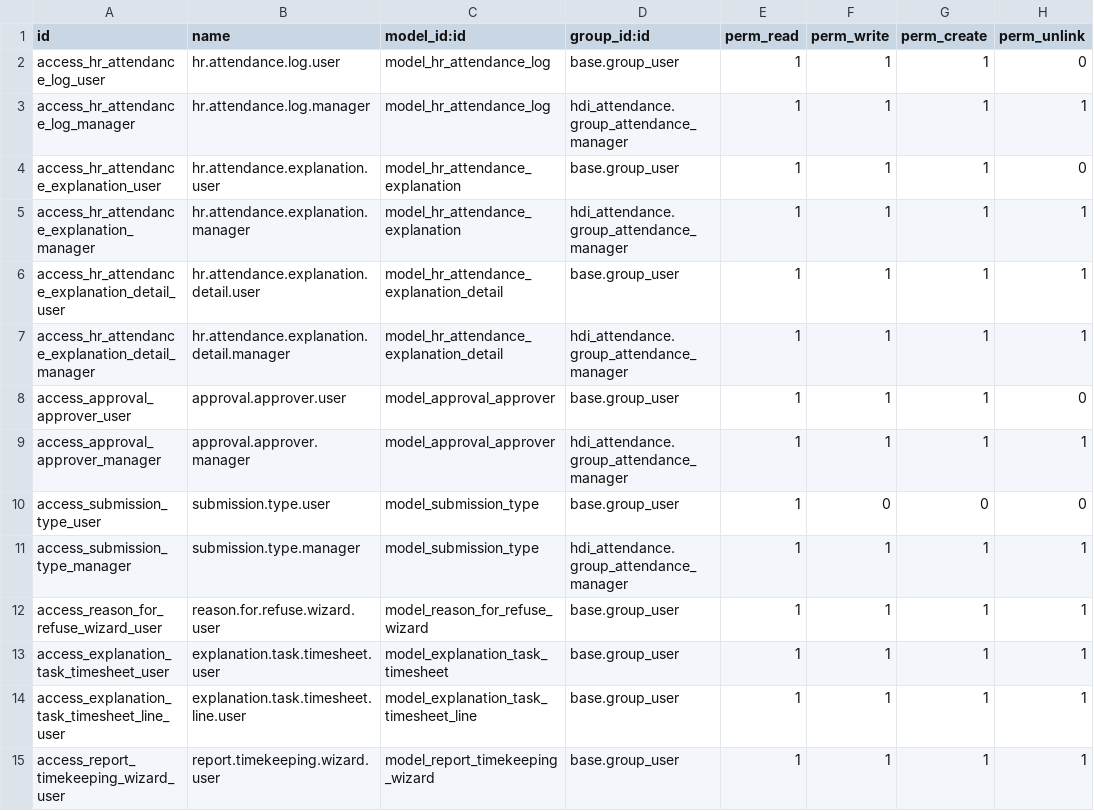
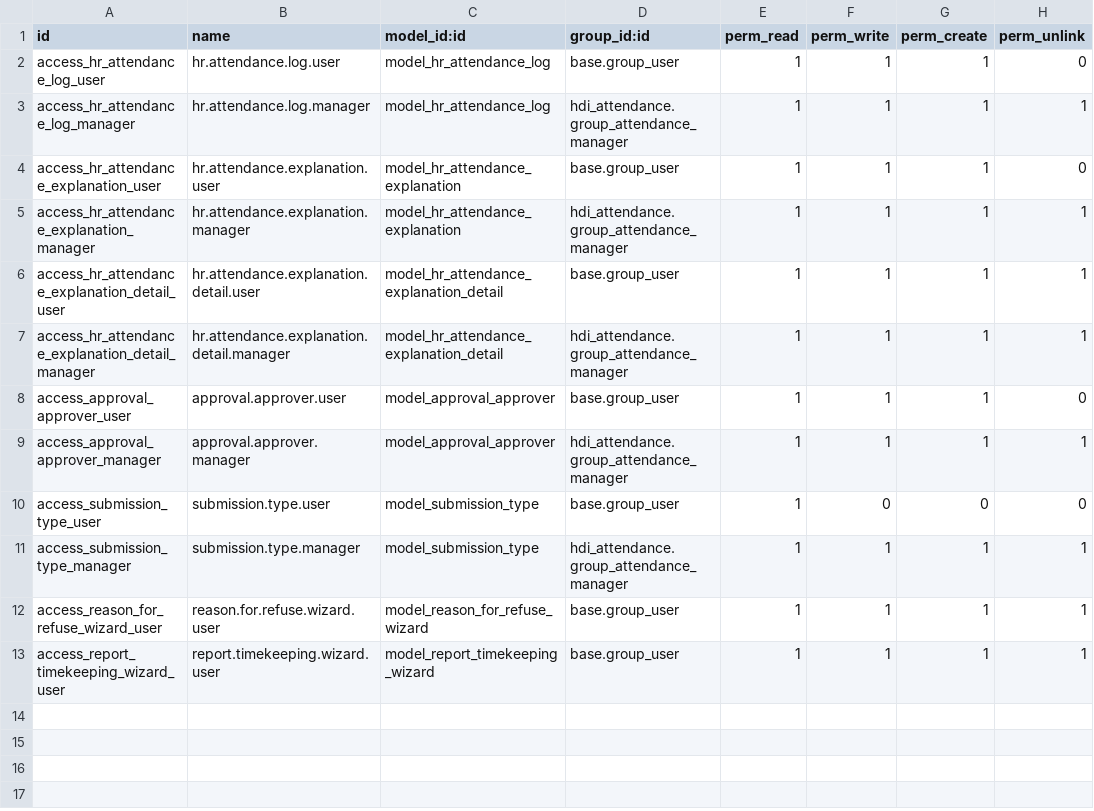
Before and after one commit to Vanh2003-FL/HDI, a CSV file: hdi/hdi_attendance/security/ir.model.access.csv, drawn as a sheet; the diff names each change by its address in the sheet, - before the commit and + after, or states it on an @@ line.

```diff
--- a/hdi/hdi_attendance/security/ir.model.access.csv
+++ b/hdi/hdi_attendance/security/ir.model.access.csv
-row 13: access_explanation_task_timesheet_user | explanation.task.timesheet.user | model_explanation_task_timesheet | base.group_user | 1 | 1 | 1 | 1
-row 14: access_explanation_task_timesheet_line_user | explanation.task.timesheet.line.user | model_explanation_task_timesheet_line | base.group_user | 1 | 1 | 1 | 1
```
Also changed, not shown: 2 other files.
